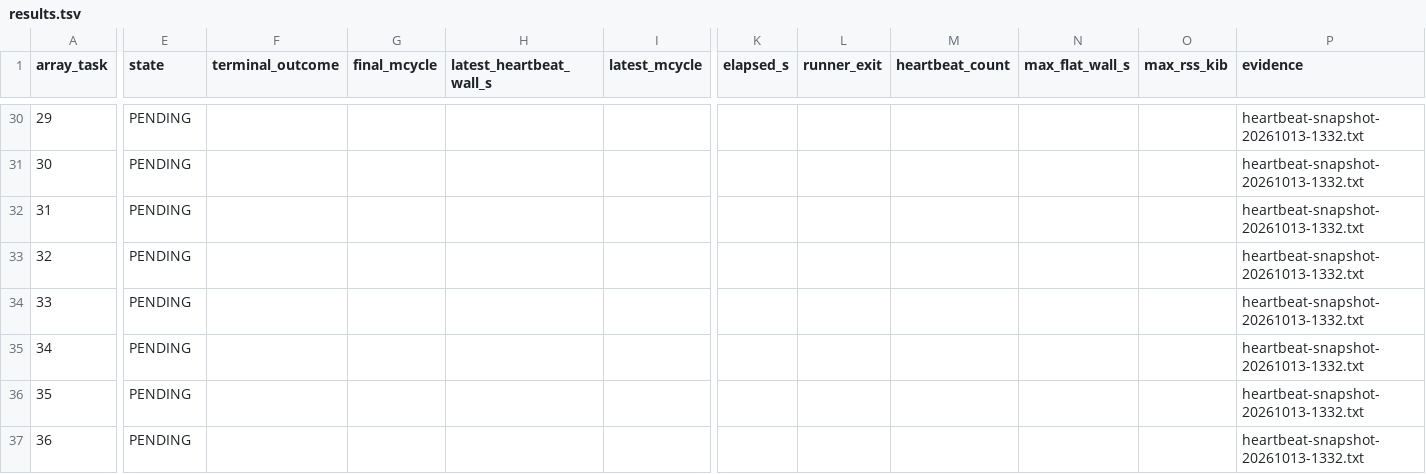
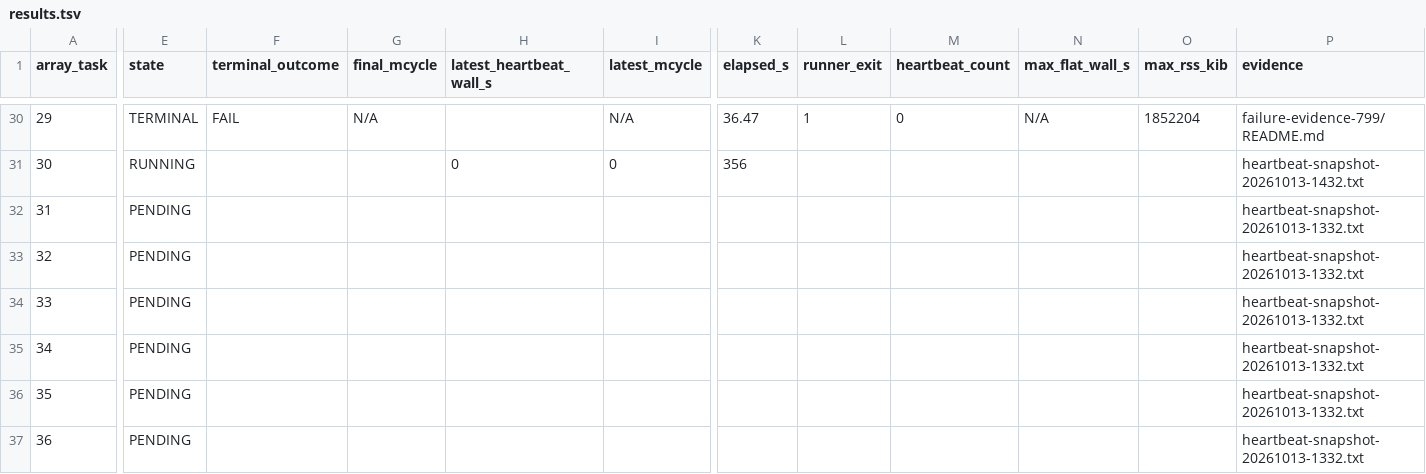
Before and after one commit to QD-EDA/qd-bfm, a TSV file: evidence/caliptra-bfm-top-firmware-wave1-c339-20261012/m5b-rerun-20261012-01/results.tsv, drawn as a sheet; only a part is shown, gaps mark what is left out; the diff covers the shown part only; the diff names each change by its address in the sheet, - before the commit and + after, or states it on an @@ line.

```diff
--- a/evidence/caliptra-bfm-top-firmware-wave1-c339-20261012/m5b-rerun-20261012-01/results.tsv
+++ b/evidence/caliptra-bfm-top-firmware-wave1-c339-20261012/m5b-rerun-20261012-01/results.tsv
-E30 (state): PENDING
+E30 (state): TERMINAL
-F30 (terminal_outcome): (empty)
+F30 (terminal_outcome): FAIL
-G30 (final_mcycle): (empty)
+G30 (final_mcycle): N/A
-I30 (latest_mcycle): (empty)
+I30 (latest_mcycle): N/A
-K30 (elapsed_s): (empty)
+K30 (elapsed_s): 36.47
-L30 (runner_exit): (empty)
+L30 (runner_exit): 1
-M30 (heartbeat_count): (empty)
+M30 (heartbeat_count): 0
-N30 (max_flat_wall_s): (empty)
+N30 (max_flat_wall_s): N/A
-O30 (max_rss_kib): (empty)
+O30 (max_rss_kib): 1852204
-P30 (evidence): heartbeat-snapshot-20261013-1332.txt
+P30 (evidence): failure-evidence-799/README.md
-E31 (state): PENDING
+E31 (state): RUNNING
-H31 (latest_heartbeat_wall_s): (empty)
+H31 (latest_heartbeat_wall_s): 0
-I31 (latest_mcycle): (empty)
+I31 (latest_mcycle): 0
-K31 (elapsed_s): (empty)
+K31 (elapsed_s): 356
-P31 (evidence): heartbeat-snapshot-20261013-1332.txt
+P31 (evidence): heartbeat-snapshot-20261013-1432.txt
```
Also changed, not shown: 32 edited cells elsewhere in this file, evidence/caliptra-bfm-top-firmware-wave1-c339-20261012/m5b-rerun-20261012-01/timeout-reclassification-799/results.tsv, 55 other files.
